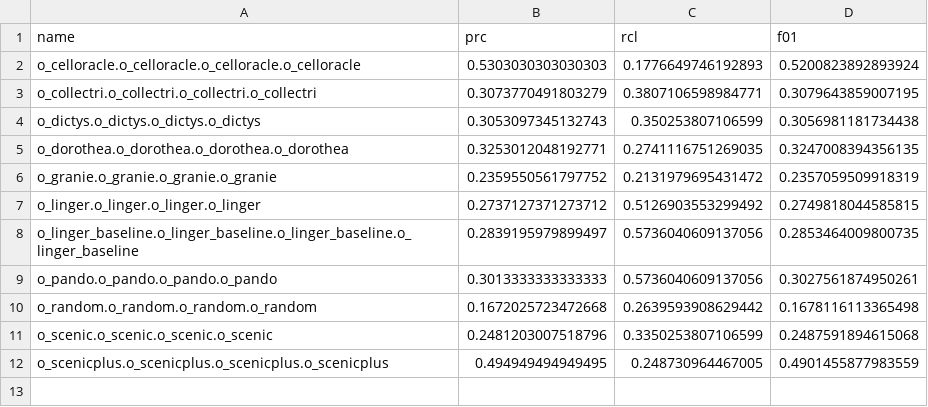
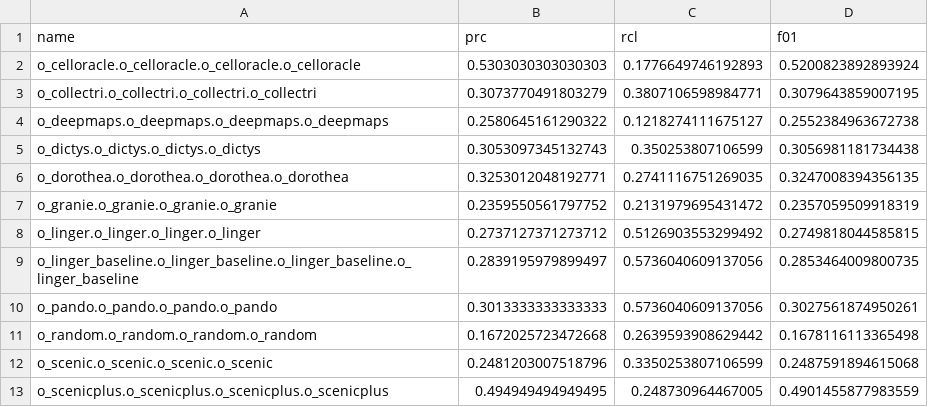
Before and after one commit to emvg/greta, a CSV file: anl/metrics/prior/tfm/hpa/hg38.pbmc10k.all.scores.csv, drawn as a sheet; the diff names each change by its address in the sheet, - before the commit and + after, or states it on an @@ line.

```diff
--- a/anl/metrics/prior/tfm/hpa/hg38.pbmc10k.all.scores.csv
+++ b/anl/metrics/prior/tfm/hpa/hg38.pbmc10k.all.scores.csv
+row 4: o_deepmaps.o_deepmaps.o_deepmaps.o_deepmaps | 0.2580645161290322 | 0.1218274111675127 | 0.2552384963672738
```
Also changed, not shown: anl/metrics/pred/gsets/kegg/hg38.pbmc10k.all.scores.csv, anl/metrics/pred/gsets/prog/hg38.pbmc10k.all.scores.csv, 23 other files.
